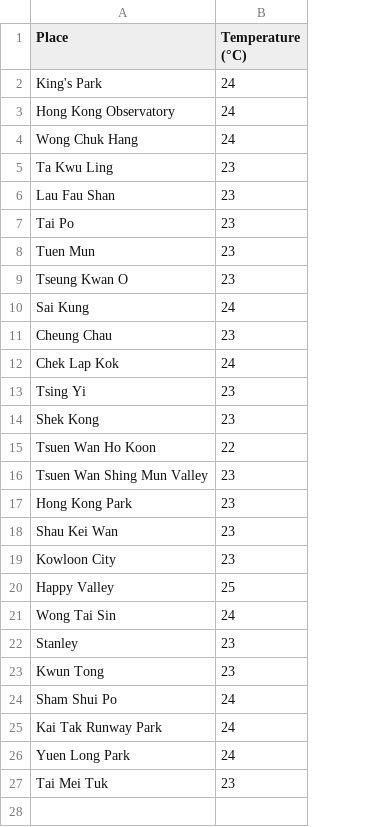
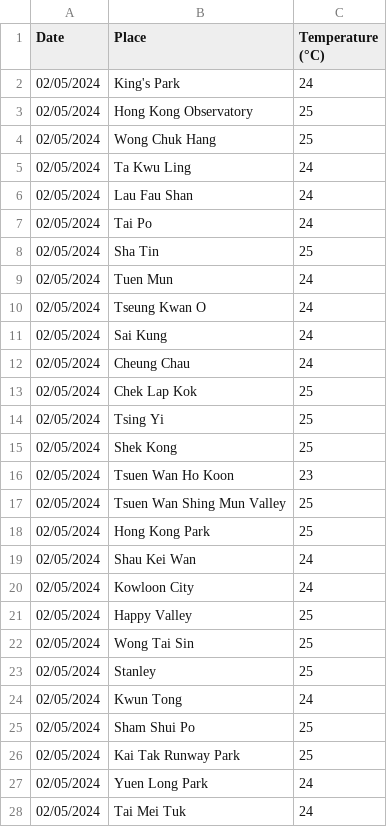
Before and after one commit to oeykevinwijaya/TIP-FloodRisk, a CSV file: backend/data/currenttemp.csv, drawn as a sheet; addresses are those after the commit; the diff names each change by its address in the sheet, - before the commit and + after, or states it on an @@ line.

Commit message:
connect data from 9dayforecast.csv to weather_forecast.html

```diff
--- a/backend/data/currenttemp.csv
+++ b/backend/data/currenttemp.csv
+column A (Date), rows 2-7: all 02/05/2024; rows 9-28: all 02/05/2024
-C3:C4 (Temperature (°C)): 24
+C3:C4 (Temperature (°C)): 25
-C5:C7 (Temperature (°C)): 23
+C5:C7 (Temperature (°C)): 24
+row 8: 02/05/2024 | Sha Tin | 25
-C9:C10 (Temperature (°C)): 23
+C9:C10 (Temperature (°C)): 24
-C12 (Temperature (°C)): 23
+C12 (Temperature (°C)): 24
-C13 (Temperature (°C)): 24
+C13 (Temperature (°C)): 25
-C14:C15 (Temperature (°C)): 23
+C14:C15 (Temperature (°C)): 25
-C16 (Temperature (°C)): 22
+C16 (Temperature (°C)): 23
-C17:C18 (Temperature (°C)): 23
+C17:C18 (Temperature (°C)): 25
-C19:C20 (Temperature (°C)): 23
+C19:C20 (Temperature (°C)): 24
-C22 (Temperature (°C)): 24
+C22 (Temperature (°C)): 25
-C23 (Temperature (°C)): 23
+C23 (Temperature (°C)): 25
-C24 (Temperature (°C)): 23
+C24 (Temperature (°C)): 24
-C25:C26 (Temperature (°C)): 24
+C25:C26 (Temperature (°C)): 25
-C28 (Temperature (°C)): 23
+C28 (Temperature (°C)): 24
```
Also changed, not shown: backend/data/9dforecast.csv, backend/data/currentrain.csv, 5 other files.
